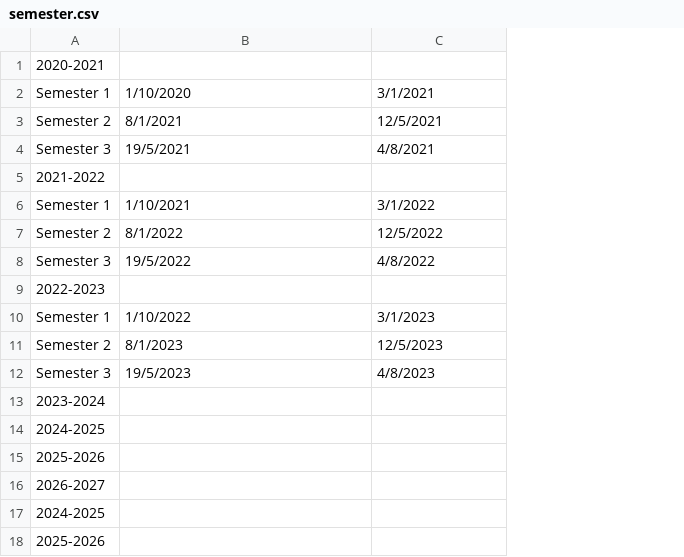
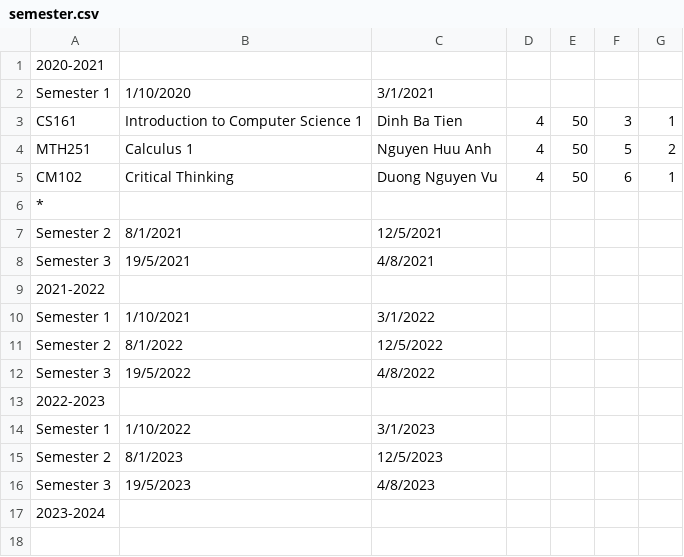
Before and after one commit to LeeHoang2710/Project_CS162-Group_5-23TT1, a CSV file: database/semester.csv, drawn as a sheet; removed rows and columns are numbered as before the commit, all else as after; the diff names each change by its address in the sheet, - before the commit and + after, or states it on an @@ line.

```diff
--- a/database/semester.csv
+++ b/database/semester.csv
+column D, empty
+column E, empty
+column F, empty
+column G, empty
+row 3: CS161 | Introduction to Computer Science 1 | Dinh Ba Tien | 4 | 50 | 3 | 1
+row 4: MTH251 | Calculus 1 | Nguyen Huu Anh | 4 | 50 | 5 | 2
+row 5: CM102 | Critical Thinking | Duong Nguyen Vu | 4 | 50 | 6 | 1
+row 6: *
-row 14: 2024-2025
-row 15: 2025-2026
-row 16: 2026-2027
-row 17: 2024-2025
-row 18: 2025-2026
```
Also changed, not shown: 2 other files.
